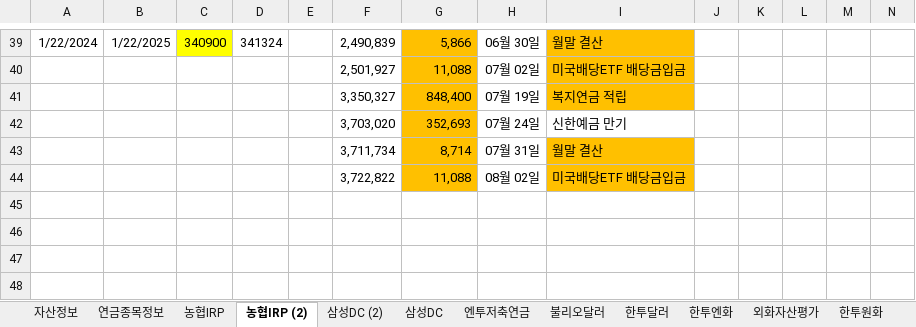
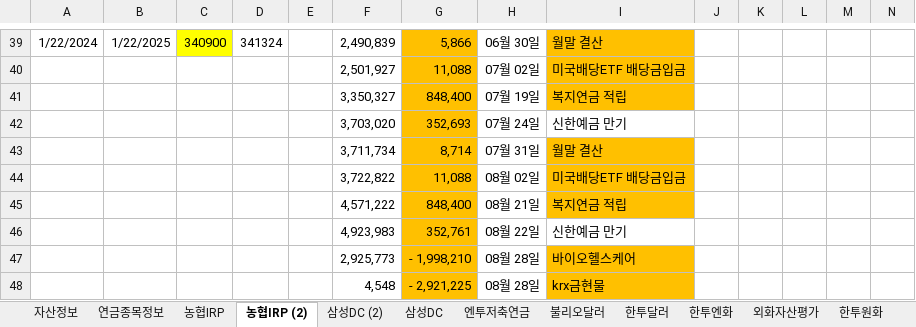
Before and after one commit to maeng-gun/my_asset, an Excel workbook: trade.xlsx, sheet 농협IRP (2), drawn as a sheet; only a part is shown, gaps mark what is left out; values as stored, in another font and other column widths than the file's, no borders; rows hold the shown columns only; the diff names each change by its address in the sheet, - before the commit and + after, or states it on an @@ line.

```diff
--- a/trade.xlsx (sheet 농협IRP (2))
+++ b/trade.xlsx (sheet 농협IRP (2))
+row 45:  |  |  |  |  | 4,571,222 | 848,400 | 08월 21일 | 복지연금 적립
+row 46:  |  |  |  |  | 4,923,983 | 352,761 | 08월 22일 | 신한예금 만기
+row 47:  |  |  |  |  | 2,925,773 | - 1,998,210 | 08월 28일 | 바이오헬스케어
+row 48:  |  |  |  |  | 4,548 | - 2,921,225 | 08월 28일 | krx금현물
```
Also changed, not shown: 1 other file.
